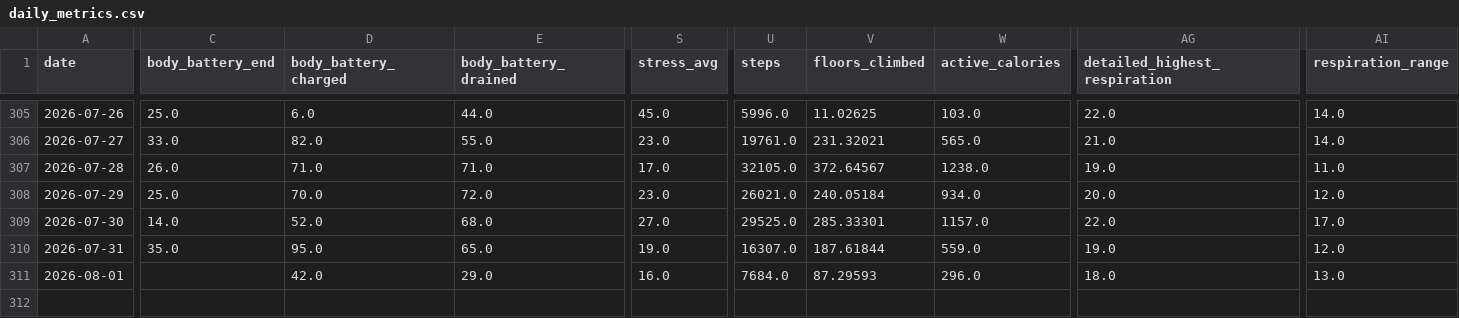
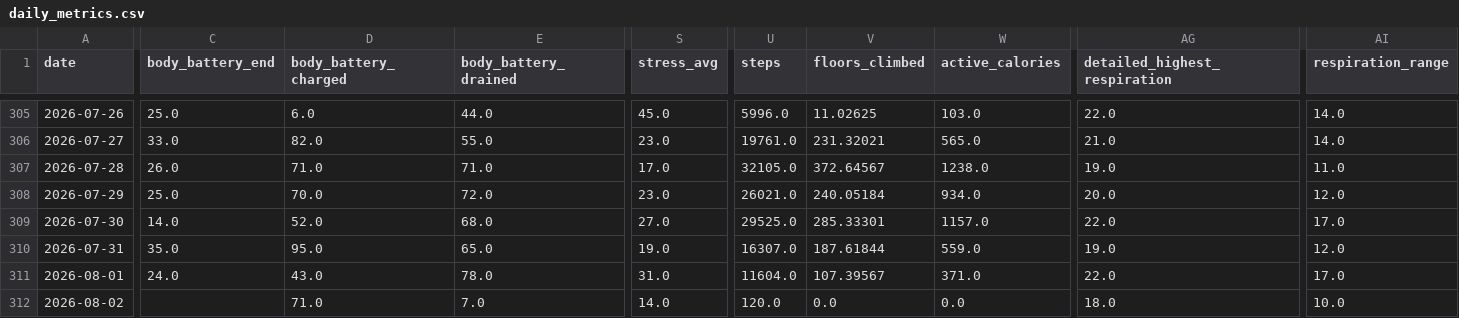
Before and after one commit to sergio-perilla/el_profe, a CSV file: data/health/daily_metrics.csv, drawn as a sheet; only a part is shown, gaps mark what is left out; rows hold the shown columns only; the diff names each change by its address in the sheet, - before the commit and + after, or states it on an @@ line.

```diff
--- a/data/health/daily_metrics.csv
+++ b/data/health/daily_metrics.csv
-C311 (body_battery_end): (empty)
+C311 (body_battery_end): 24.0
-D311 (body_battery_charged): 42.0
+D311 (body_battery_charged): 43.0
-E311 (body_battery_drained): 29.0
+E311 (body_battery_drained): 78.0
-S311 (stress_avg): 16.0
+S311 (stress_avg): 31.0
-U311 (steps): 7684.0
+U311 (steps): 11604.0
-V311 (floors_climbed): 87.29593
+V311 (floors_climbed): 107.39567
-W311 (active_calories): 296.0
+W311 (active_calories): 371.0
-AG311 (detailed_highest_respiration): 18.0
+AG311 (detailed_highest_respiration): 22.0
-AI311 (respiration_range): 13.0
+AI311 (respiration_range): 17.0
+row 312: 2026-08-02 |  | 71.0 | 7.0 | 14.0 | 120.0 | 0.0 | 0.0 | 18.0 | 10.0
```
Also changed, not shown: data/metadata/sync_log.csv, data/physiological/vo2_training_status.csv, 1 other file.
